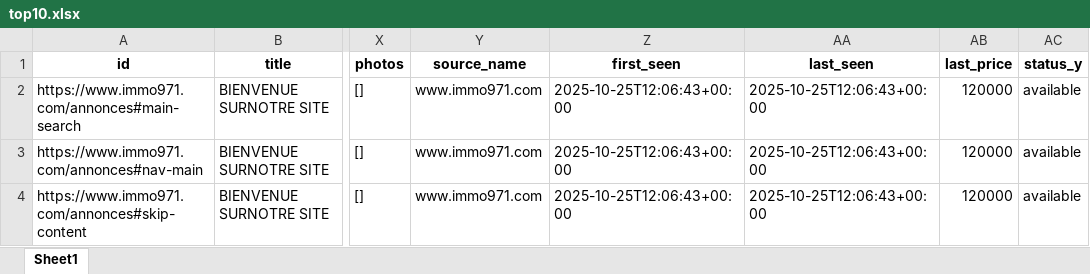
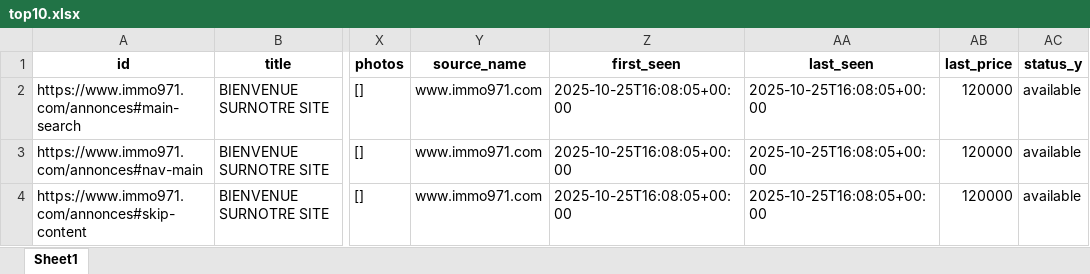
Before and after one commit to Zia971/immo-opportunit-s, an Excel workbook: output/top10.xlsx, sheet Sheet1, drawn as a sheet; only a part is shown, gaps mark what is left out; values as stored, in another font and other column widths than the file's, no borders; the diff names each change by its address in the sheet, - before the commit and + after, or states it on an @@ line.

Commit message:
update outputs

```diff
--- a/output/top10.xlsx (sheet Sheet1)
+++ b/output/top10.xlsx (sheet Sheet1)
-Z2:Z4 (first_seen): 2025-10-25T12:06:43+00:00
+Z2:Z4 (first_seen): 2025-10-25T16:08:05+00:00
-AA2:AA4 (last_seen): 2025-10-25T12:06:43+00:00
+AA2:AA4 (last_seen): 2025-10-25T16:08:05+00:00
```
